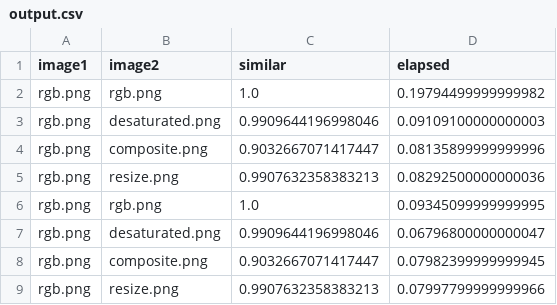
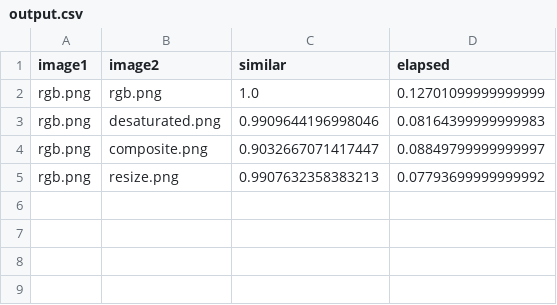
Before and after one commit to mkiuur/Image-Compare-Tool, a CSV file: output.csv, drawn as a sheet.

```diff
--- a/output.csv
+++ b/output.csv
@@ -1,9 +1,5 @@
 image1,image2,similar,elapsed
-rgb.png,rgb.png,1.0,0.19794499999999982
-rgb.png,desaturated.png,0.9909644196998046,0.09109100000000003
-rgb.png,composite.png,0.9032667071417447,0.08135899999999996
-rgb.png,resize.png,0.9907632358383213,0.08292500000000036
-rgb.png,rgb.png,1.0,0.09345099999999995
-rgb.png,desaturated.png,0.9909644196998046,0.06796800000000047
-rgb.png,composite.png,0.9032667071417447,0.07982399999999945
-rgb.png,resize.png,0.9907632358383213,0.07997799999999966
+rgb.png,rgb.png,1.0,0.12701099999999999
+rgb.png,desaturated.png,0.9909644196998046,0.08164399999999983
+rgb.png,composite.png,0.9032667071417447,0.08849799999999997
+rgb.png,resize.png,0.9907632358383213,0.07793699999999992
```
Also changed, not shown: 1 other file.
